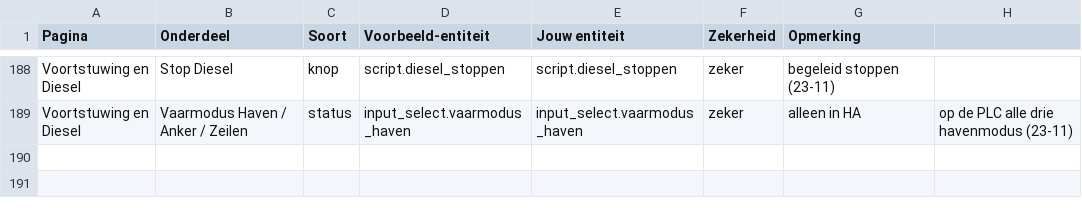
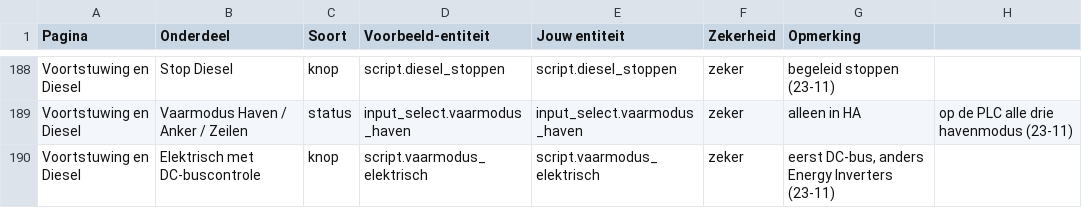
Before and after one commit to Shipborn/shipborn-panel-card, a CSV file: examples/plc-entiteiten.csv, drawn as a sheet; only a part is shown, gaps mark what is left out; the diff names each change by its address in the sheet, - before the commit and + after, or states it on an @@ line.

```diff
--- a/examples/plc-entiteiten.csv
+++ b/examples/plc-entiteiten.csv
+row 190: Voortstuwing en Diesel | Elektrisch met DC-buscontrole | knop | script.vaarmodus_elektrisch | script.vaarmodus_elektrisch | zeker | eerst DC-bus, anders Energy Inverters (23-11)
```
Also changed, not shown: 10 other files.
